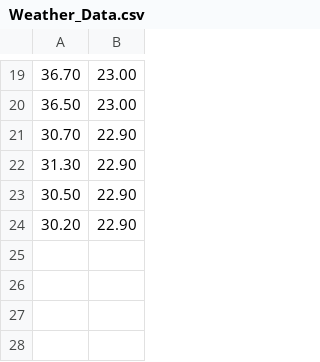
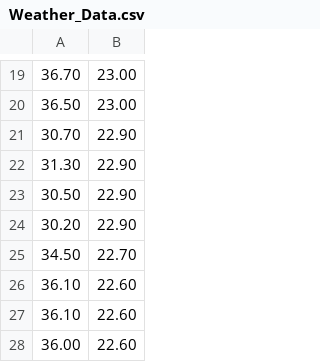
Before and after one commit to gauravgandhi70/eid-fall2017, a CSV file: Proj1/Weather_Data.csv, drawn as a sheet; only a part is shown, gaps mark what is left out.

```diff
--- a/Proj1/Weather_Data.csv
+++ b/Proj1/Weather_Data.csv
@@ -24 +24,5 @@
 30.20,22.90
+34.50,22.70
+36.10,22.60
+36.10,22.60
+36.00,22.60
```
Also changed, not shown: 1 other file.
